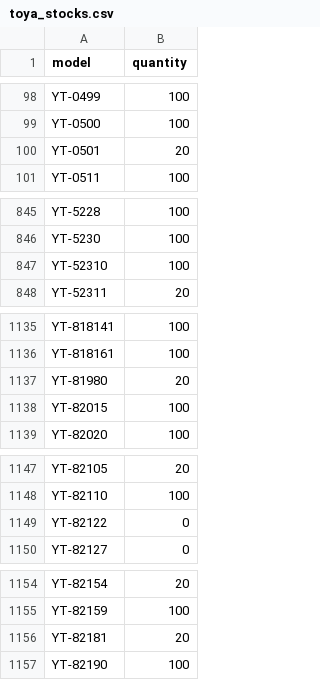
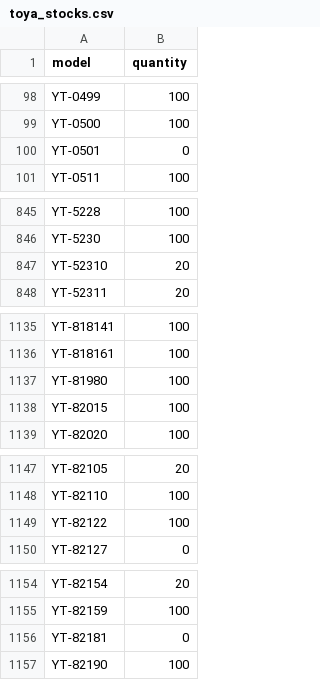
Before and after one commit to mbtylla/irankiaivisiems, a CSV file: STOCKS/toya_stocks.csv, drawn as a sheet; only a part is shown, gaps mark what is left out; the diff covers the shown part only.

```diff
--- a/STOCKS/toya_stocks.csv
+++ b/STOCKS/toya_stocks.csv
@@ -99,3 +99,3 @@ YT-0499,100
 YT-0500,100
-YT-0501,20
+YT-0501,0
 YT-0511,100
@@ -846,3 +846,3 @@ YT-5228,100
 YT-5230,100
-YT-52310,100
+YT-52310,20
 YT-52311,20
@@ -1136,3 +1136,3 @@ YT-818141,100
 YT-818161,100
-YT-81980,20
+YT-81980,100
 YT-82015,100
@@ -1148,3 +1148,3 @@ YT-82105,20
 YT-82110,100
-YT-82122,0
+YT-82122,100
 YT-82127,0
@@ -1155,3 +1155,3 @@ YT-82154,20
 YT-82159,100
-YT-82181,20
+YT-82181,0
 YT-82190,100
```
Also changed, not shown: 1 edited cell elsewhere in this file, 4 other files.
